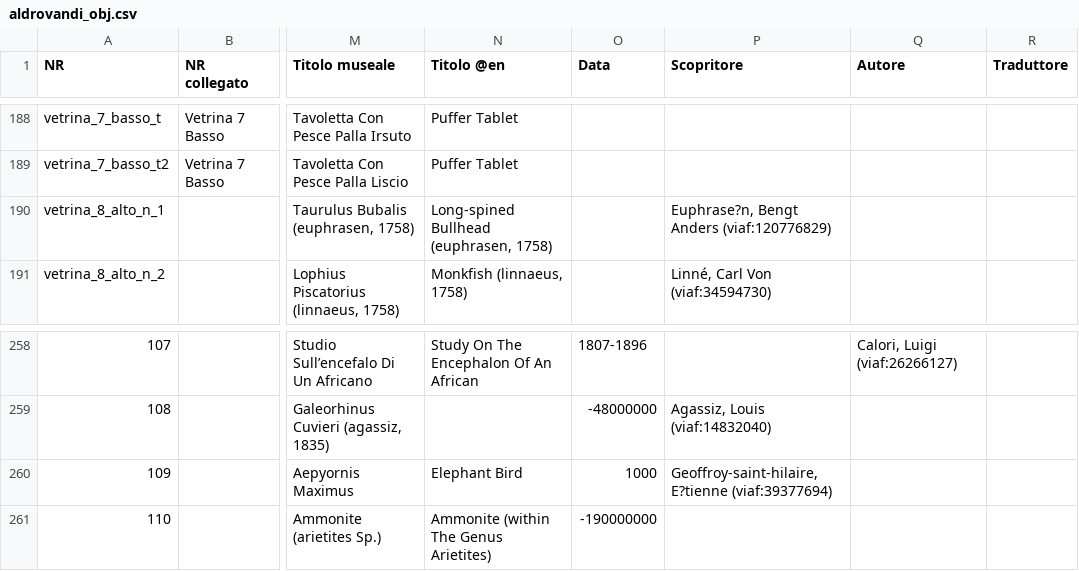
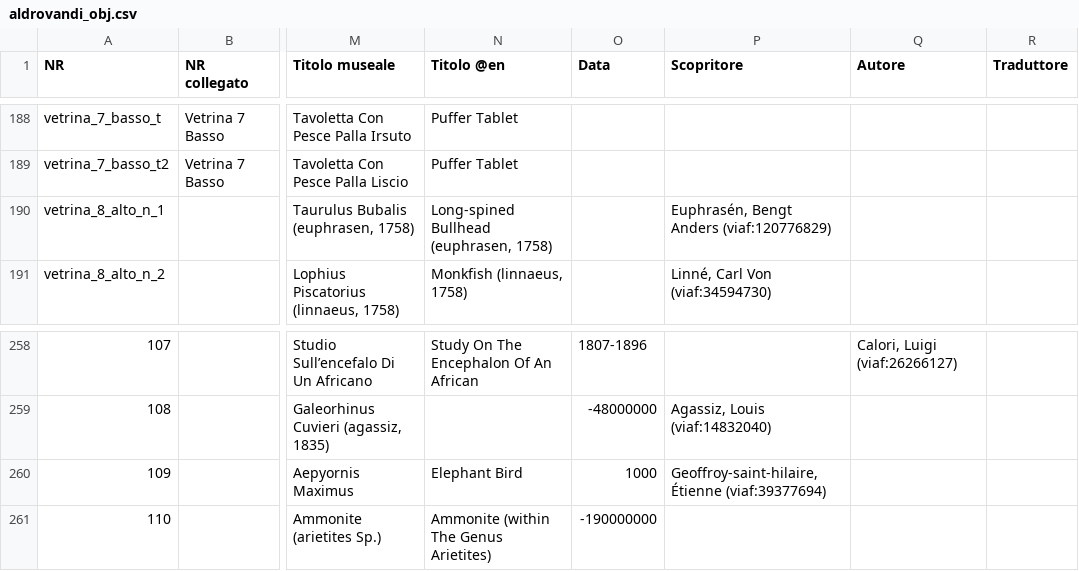
Before and after one commit to dharc-org/morph-kgc-changes-metadata, a CSV file: input/aldrovandi_obj.csv, drawn as a sheet; only a part is shown, gaps mark what is left out; the diff names each change by its address in the sheet, - before the commit and + after, or states it on an @@ line.

```diff
--- a/input/aldrovandi_obj.csv
+++ b/input/aldrovandi_obj.csv
-P190 (Scopritore): Euphrase?n, Bengt Anders (viaf:120776829)
+P190 (Scopritore): Euphrasén, Bengt Anders (viaf:120776829)
-P260 (Scopritore): Geoffroy-saint-hilaire, E?tienne (viaf:39377694)
+P260 (Scopritore): Geoffroy-saint-hilaire, Étienne (viaf:39377694)
```
Also changed, not shown: input/aldrovandi_pro.csv, input/ready_to_convert/cleaned_aldrovandi_obj.csv, 14 other files.
